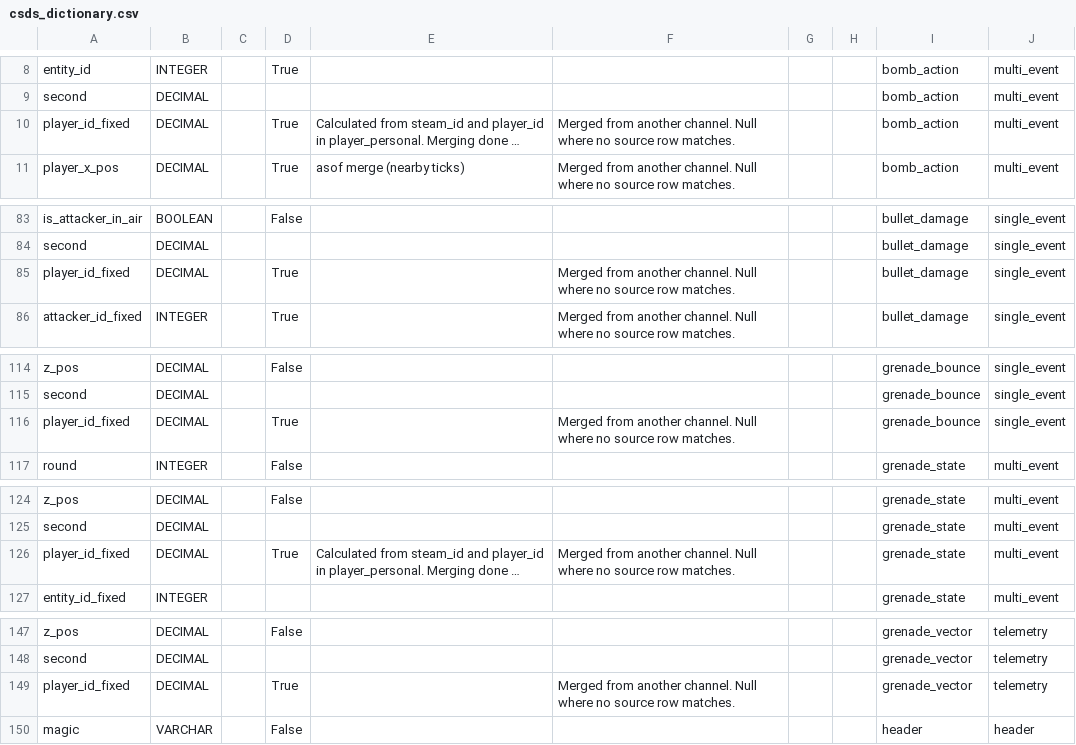
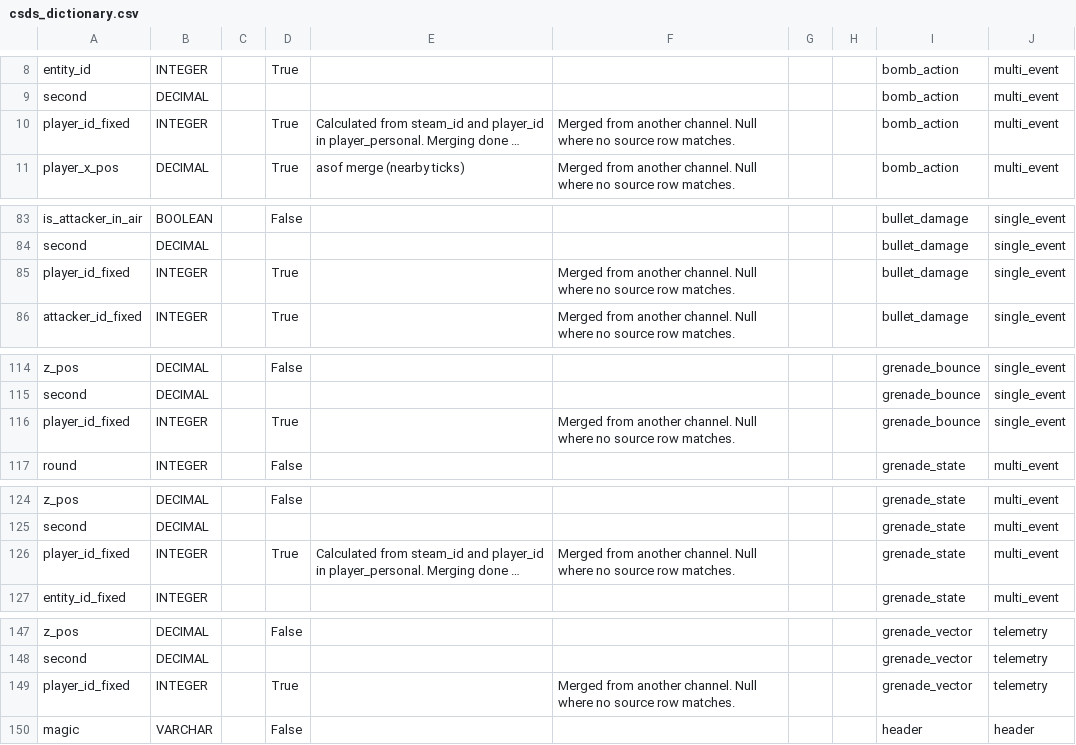
Before and after one commit to pureskillgg/docs, a CSV file: docs/datascience/adx/cs2/csds/assets/csds_dictionary.csv, drawn as a sheet; only a part is shown, gaps mark what is left out; long unchanged cells end in …; the diff covers the shown part only; the diff names each change by its address in the sheet, - before the commit and + after, or states it on an @@ line.

```diff
--- a/docs/datascience/adx/cs2/csds/assets/csds_dictionary.csv
+++ b/docs/datascience/adx/cs2/csds/assets/csds_dictionary.csv
-B10: DECIMAL
+B10: INTEGER
-B85: DECIMAL
+B85: INTEGER
-B116: DECIMAL
+B116: INTEGER
-B126: DECIMAL
+B126: INTEGER
-B149: DECIMAL
+B149: INTEGER
```
Also changed, not shown: 31 edited cells elsewhere in this file, 2 other files.
